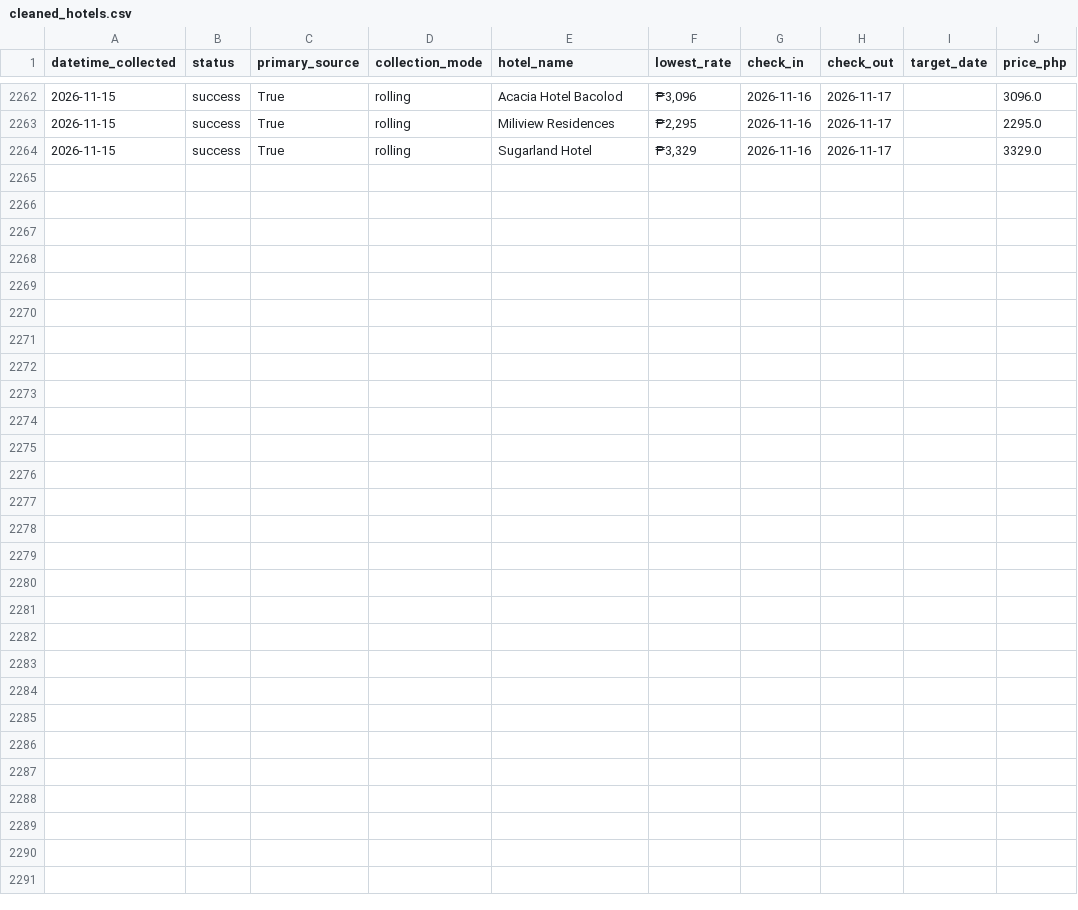
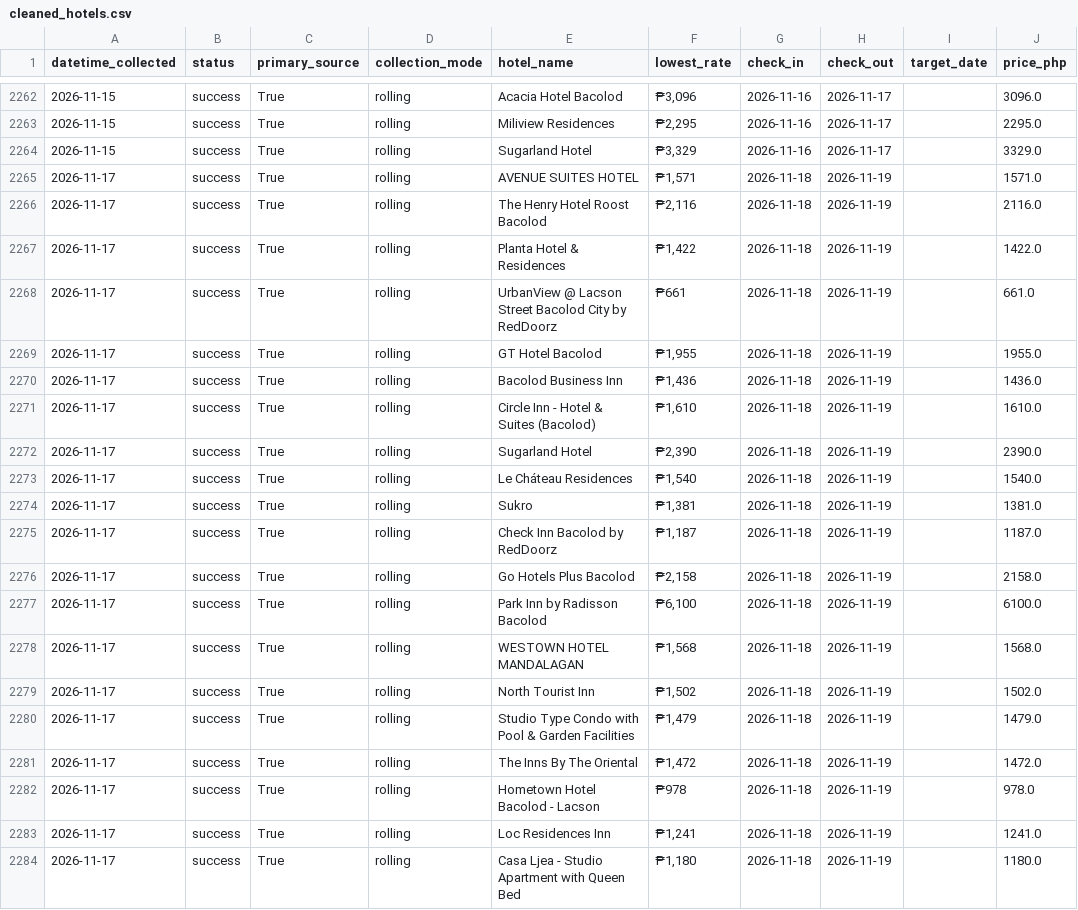
Before and after one commit to Naehum-Dela-Cruz/dep-data-engineering-naehum, a CSV file: data/processed/cleaned_hotels.csv, drawn as a sheet; only a part is shown, gaps mark what is left out.

```diff
--- a/data/processed/cleaned_hotels.csv
+++ b/data/processed/cleaned_hotels.csv
@@ -2264 +2264,21 @@ datetime_collected,status,primary_source,collection_mode,hotel_name,lowest_rate,
 2026-11-15,success,True,rolling,Sugarland Hotel,"₱3,329",2026-11-16,2026-11-17,,3329.0
+2026-11-17,success,True,rolling,AVENUE SUITES HOTEL,"₱1,571",2026-11-18,2026-11-19,,1571.0
+2026-11-17,success,True,rolling,The Henry Hotel Roost Bacolod,"₱2,116",2026-11-18,2026-11-19,,2116.0
+2026-11-17,success,True,rolling,Planta Hotel & Residences,"₱1,422",2026-11-18,2026-11-19,,1422.0
+2026-11-17,success,True,rolling,UrbanView @ Lacson Street Bacolod City by RedDoorz,₱661,2026-11-18,2026-11-19,,661.0
+2026-11-17,success,True,rolling,GT Hotel Bacolod,"₱1,955",2026-11-18,2026-11-19,,1955.0
+2026-11-17,success,True,rolling,Bacolod Business Inn,"₱1,436",2026-11-18,2026-11-19,,1436.0
+2026-11-17,success,True,rolling,Circle Inn - Hotel & Suites (Bacolod),"₱1,610",2026-11-18,2026-11-19,,1610.0
+2026-11-17,success,True,rolling,Sugarland Hotel,"₱2,390",2026-11-18,2026-11-19,,2390.0
+2026-11-17,success,True,rolling,Le Cháteau Residences,"₱1,540",2026-11-18,2026-11-19,,1540.0
+2026-11-17,success,True,rolling,Sukro,"₱1,381",2026-11-18,2026-11-19,,1381.0
+2026-11-17,success,True,rolling,Check Inn Bacolod by RedDoorz,"₱1,187",2026-11-18,2026-11-19,,1187.0
+2026-11-17,success,True,rolling,Go Hotels Plus Bacolod,"₱2,158",2026-11-18,2026-11-19,,2158.0
+2026-11-17,success,True,rolling,Park Inn by Radisson Bacolod,"₱6,100",2026-11-18,2026-11-19,,6100.0
+2026-11-17,success,True,rolling,WESTOWN HOTEL MANDALAGAN,"₱1,568",2026-11-18,2026-11-19,,1568.0
+2026-11-17,success,True,rolling,North Tourist Inn,"₱1,502",2026-11-18,2026-11-19,,1502.0
+2026-11-17,success,True,rolling,Studio Type Condo with Pool & Garden Facilities,"₱1,479",2026-11-18,2026-11-19,,1479.0
+2026-11-17,success,True,rolling,The Inns By The Oriental,"₱1,472",2026-11-18,2026-11-19,,1472.0
+2026-11-17,success,True,rolling,Hometown Hotel Bacolod - Lacson,₱978,2026-11-18,2026-11-19,,978.0
+2026-11-17,success,True,rolling,Loc Residences Inn,"₱1,241",2026-11-18,2026-11-19,,1241.0
+2026-11-17,success,True,rolling,Casa Ljea - Studio Apartment with Queen Bed,"₱1,180",2026-11-18,2026-11-19,,1180.0
```
Also changed, not shown: data/processed/cleaned_flights.csv, data/processed/cleaned_trends.csv, 1 other file.
